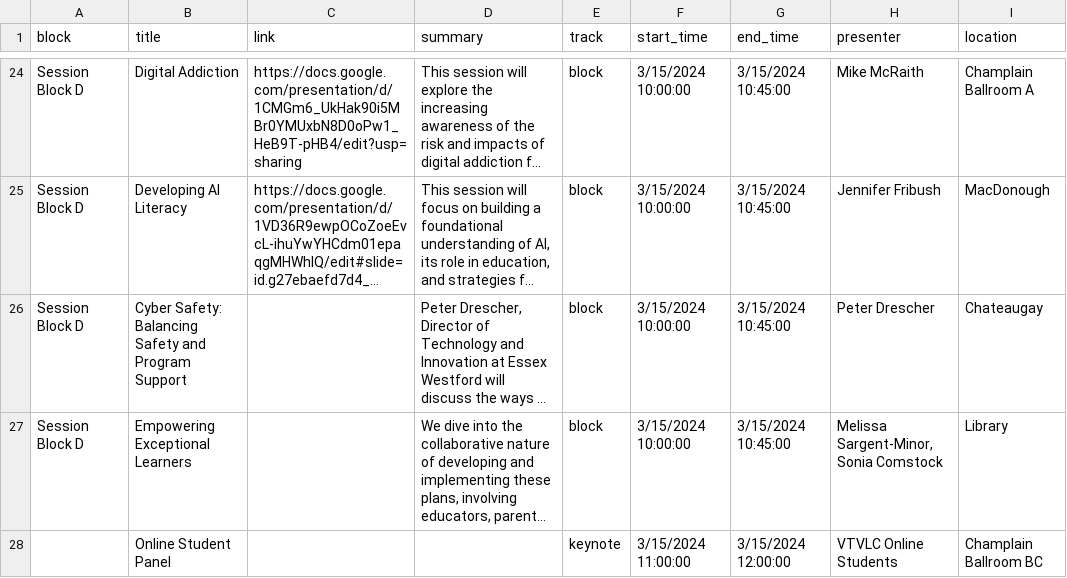
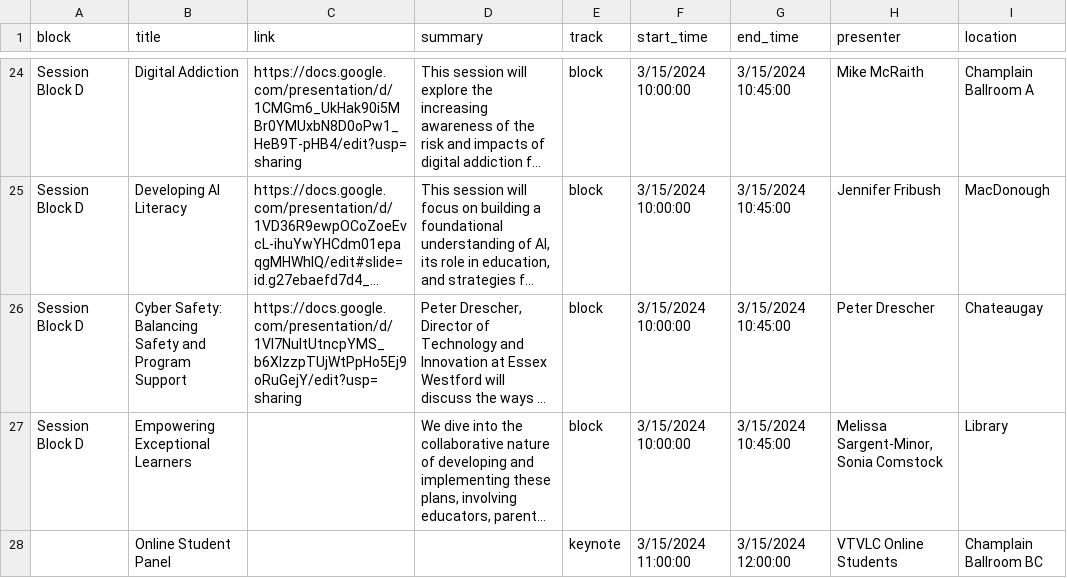
Before and after one commit to kchristensenvtvlc/oblc_sched, a CSV file: api/static/oblc_data - sessions.csv, drawn as a sheet; only a part is shown, gaps mark what is left out; long unchanged cells end in …; the diff names each change by its address in the sheet, - before the commit and + after, or states it on an @@ line.

Commit message:
new link

```diff
--- a/api/static/oblc_data - sessions.csv
+++ b/api/static/oblc_data - sessions.csv
-C26 (link): (empty)
+C26 (link): https://docs.google.com/presentation/d/1Vl7NuItUtncpYMS_b6XlzzpTUjWtPpHo5Ej9oRuGejY/edit?usp=sharing
```
